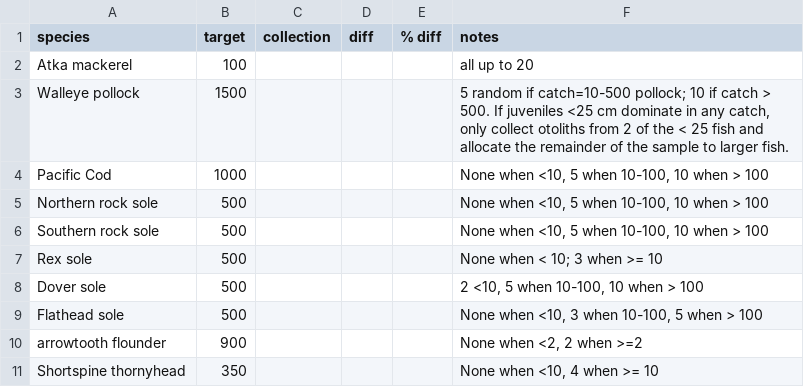
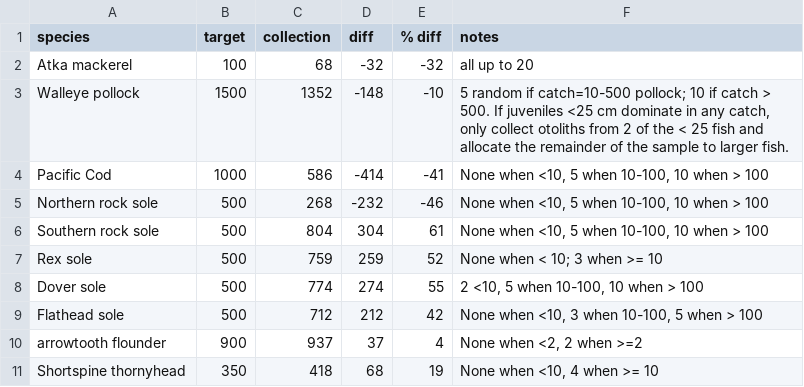
Before and after one commit to MargaretSiple-NOAA/goa-ai-data-reports, a CSV file: data/GOA2021_otolith_targets.csv, drawn as a sheet; only a part is shown; the diff covers the shown part only.

Commit message:
fill in GOA oto targets from GAP_PRODUCTS.SAMPLESIZE

```diff
--- a/data/GOA2021_otolith_targets.csv
+++ b/data/GOA2021_otolith_targets.csv
@@ -1,11 +1,11 @@
 species,target,collection,diff,% diff,notes
-Atka mackerel,100,,,,all up to 20
-Walleye pollock,1500,,,,"5 random if catch=10-500 pollock; 10 if catch > 500. If juveniles <25 cm dominate in any catch, only collect otoliths from 2 of the < 25 fish and allocate the remainder of the sample to larger fish."
-Pacific Cod,1000,,,,"None when <10, 5 when 10-100, 10 when > 100"
-Northern rock sole,500,,,,"None when <10, 5 when 10-100, 10 when > 100"
-Southern rock sole,500,,,,"None when <10, 5 when 10-100, 10 when > 100"
-Rex sole,500,,,,None when < 10; 3 when >= 10
-Dover sole,500,,,,"2 <10, 5 when 10-100, 10 when > 100"
-Flathead sole,500,,,,"None when <10, 3 when 10-100, 5 when > 100"
-arrowtooth flounder,900,,,,"None when <2, 2 when >=2"
-Shortspine thornyhead,350,,,,"None when <10, 4 when >= 10"
+Atka mackerel,100,68,-32,-32,all up to 20
+Walleye pollock,1500,1352,-148,-10,"5 random if catch=10-500 pollock; 10 if catch > 500. If juveniles <25 cm dominate in any catch, only collect otoliths from 2 of the < 25 fish and allocate the remainder of the sample to larger fish."
+Pacific Cod,1000,586,-414,-41,"None when <10, 5 when 10-100, 10 when > 100"
+Northern rock sole,500,268,-232,-46,"None when <10, 5 when 10-100, 10 when > 100"
+Southern rock sole,500,804,304,61,"None when <10, 5 when 10-100, 10 when > 100"
+Rex sole,500,759,259,52,None when < 10; 3 when >= 10
+Dover sole,500,774,274,55,"2 <10, 5 when 10-100, 10 when > 100"
+Flathead sole,500,712,212,42,"None when <10, 3 when 10-100, 5 when > 100"
+arrowtooth flounder,900,937,37,4,"None when <2, 2 when >=2"
+Shortspine thornyhead,350,418,68,19,"None when <10, 4 when >= 10"
```
Also changed, not shown: 27 edited cells elsewhere in this file.
